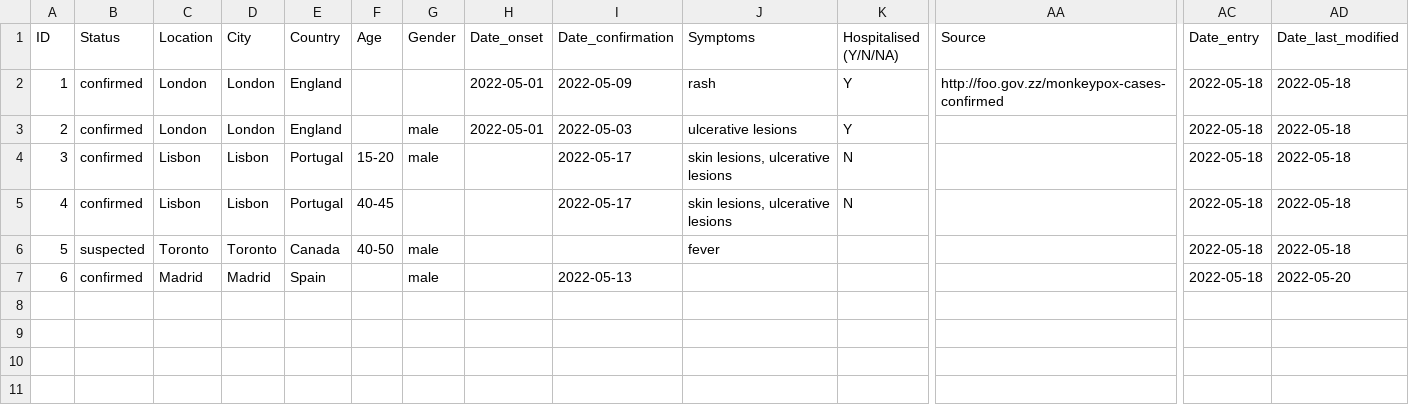
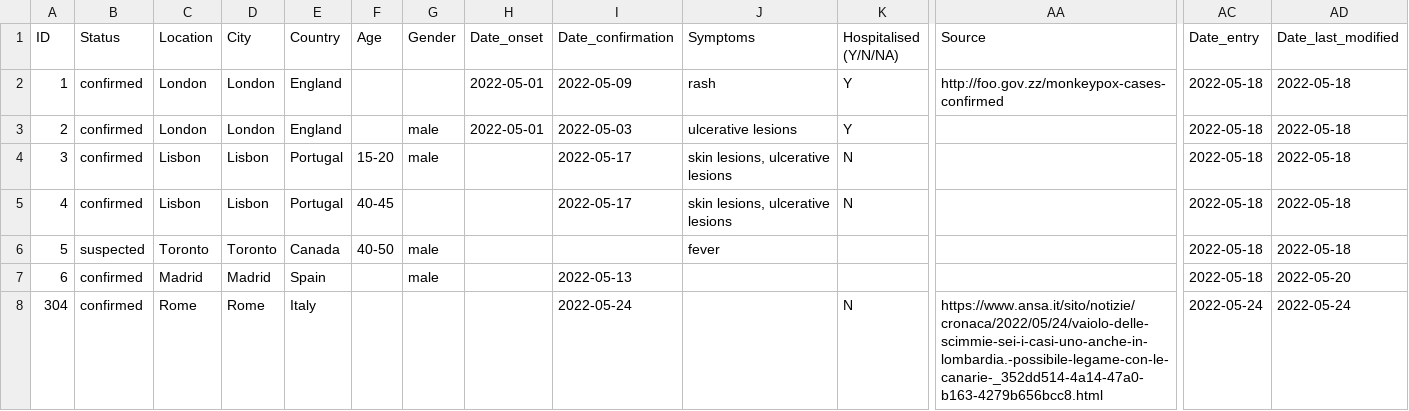
Before and after one commit to globaldothealth/monkeypox, a CSV file: monkeypox-template.csv, drawn as a sheet; only a part is shown, gaps mark what is left out; rows hold the shown columns only; the diff names each change by its address in the sheet, - before the commit and + after, or states it on an @@ line.

Commit message:
Update monkeypox-template.csv
5th case confirmed in Rome, Italy

```diff
--- a/monkeypox-template.csv
+++ b/monkeypox-template.csv
+row 8: 304 | confirmed | Rome | Rome | Italy |  |  |  | 2022-05-24 |  | N | https://www.ansa.it/sito/notizie/cronaca/2022/05/24/vaiolo-delle-scimmie-sei-i-casi-uno-anche-in-lombardia.-possibile-legame-con-le-canarie-_352dd514-4a14-47a0-b163-4279b656bcc8.html | 2022-05-24 | 2022-05-24
```
